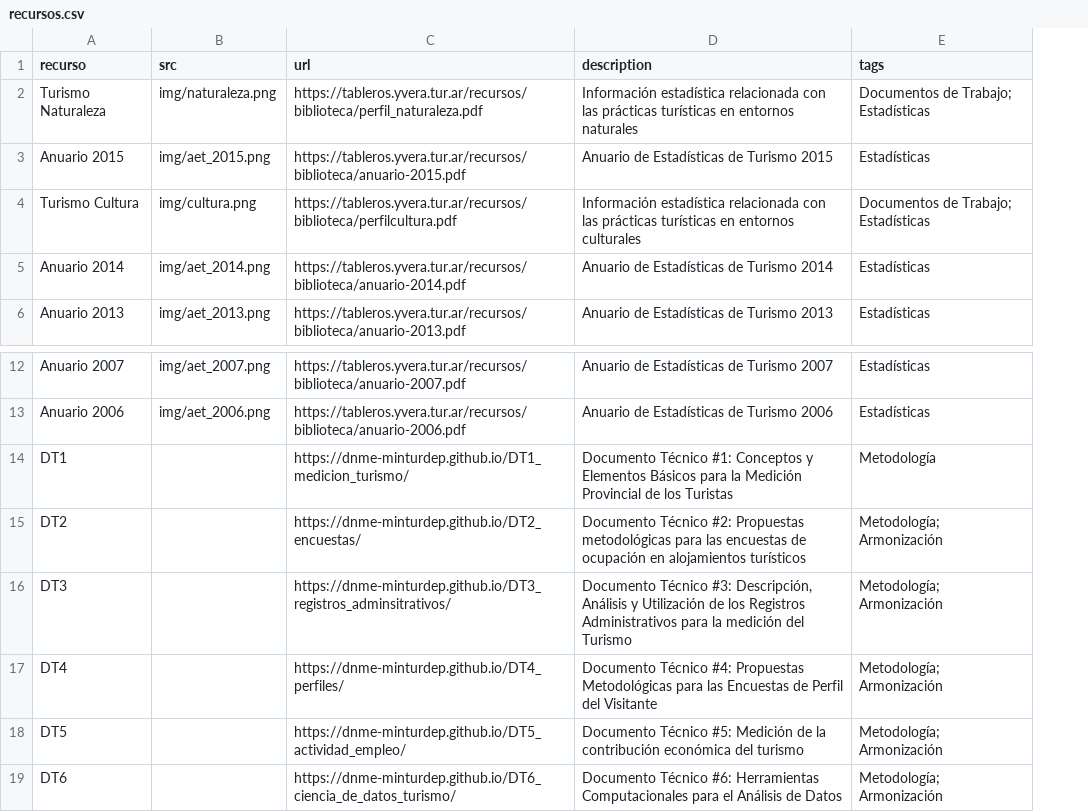
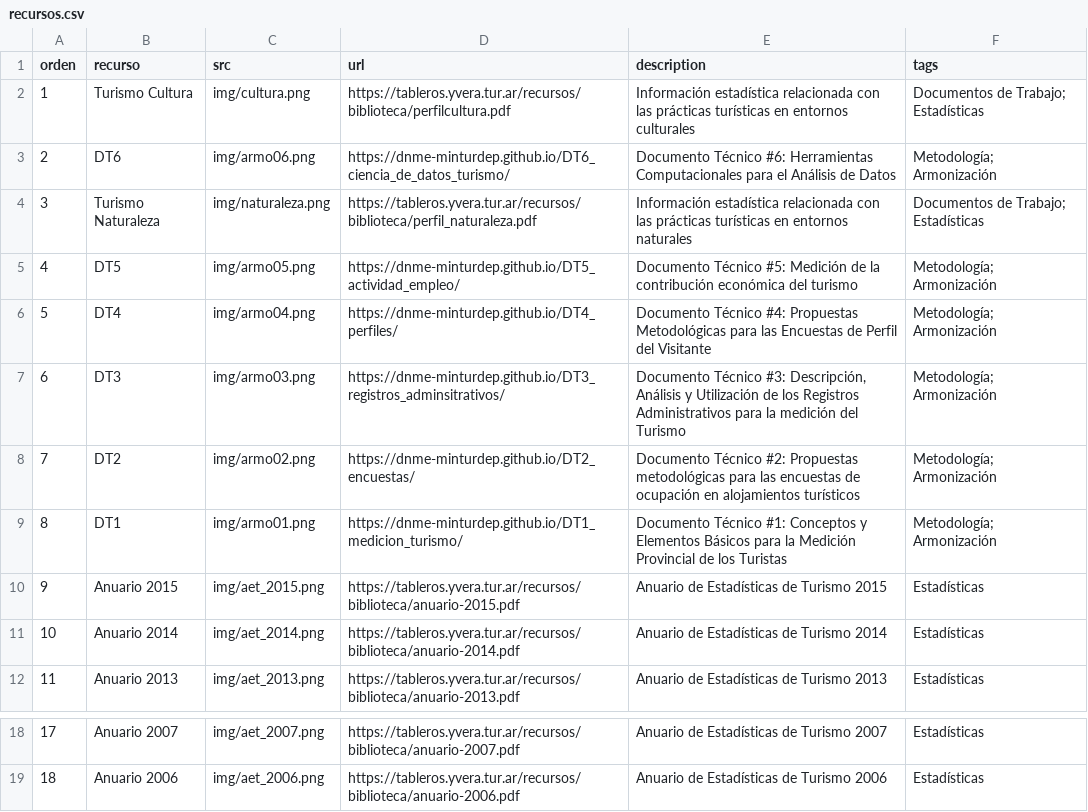
Before and after one commit to dnme-minturdep/biblioteca, a CSV file: content/recursos.csv, drawn as a sheet; only a part is shown, gaps mark what is left out; removed rows and columns are numbered as before the commit, all else as after; the diff names each change by its address in the sheet, - before the commit and + after, or states it on an @@ line.

Commit message:
ordeno publicaciones

```diff
--- a/content/recursos.csv
+++ b/content/recursos.csv
+column A (orden), row 4: 3; rows 10-12: 9 | 10 | 11; rows 18-19: 17 | 18
@@ row 4 moved to row 2: 1 @@
+row 3: 2 | DT6 | img/armo06.png | https://dnme-minturdep.github.io/DT6_ciencia_de_datos_turismo/ | Documento Técnico #6: Herramientas Computacionales para el Análisis de Datos | Metodología; Armonización
+row 5: 4 | DT5 | img/armo05.png | https://dnme-minturdep.github.io/DT5_actividad_empleo/ | Documento Técnico #5: Medición de la contribución económica del turismo | Metodología; Armonización
+row 6: 5 | DT4 | img/armo04.png | https://dnme-minturdep.github.io/DT4_perfiles/ | Documento Técnico #4: Propuestas Metodológicas para las Encuestas de Perfil del Visitante | Metodología; Armonización
+row 7: 6 | DT3 | img/armo03.png | https://dnme-minturdep.github.io/DT3_registros_adminsitrativos/ | Documento Técnico #3: Descripción, Análisis y Utilización de los Registros Administrativos para la medición del Turismo | Metodología; Armonización
+row 8: 7 | DT2 | img/armo02.png | https://dnme-minturdep.github.io/DT2_encuestas/ | Documento Técnico #2: Propuestas metodológicas para las encuestas de ocupación en alojamientos turísticos | Metodología; Armonización
+row 9: 8 | DT1 | img/armo01.png | https://dnme-minturdep.github.io/DT1_medicion_turismo/ | Documento Técnico #1: Conceptos y Elementos Básicos para la Medición Provincial de los Turistas | Metodología; Armonización
-row 14: DT1 |  | https://dnme-minturdep.github.io/DT1_medicion_turismo/ | Documento Técnico #1: Conceptos y Elementos Básicos para la Medición Provincial de los Turistas | Metodología
-row 15: DT2 |  | https://dnme-minturdep.github.io/DT2_encuestas/ | Documento Técnico #2: Propuestas metodológicas para las encuestas de ocupación en alojamientos turísticos | Metodología; Armonización
-row 16: DT3 |  | https://dnme-minturdep.github.io/DT3_registros_adminsitrativos/ | Documento Técnico #3: Descripción, Análisis y Utilización de los Registros Administrativos para la medición del Turismo | Metodología; Armonización
-row 17: DT4 |  | https://dnme-minturdep.github.io/DT4_perfiles/ | Documento Técnico #4: Propuestas Metodológicas para las Encuestas de Perfil del Visitante | Metodología; Armonización
-row 18: DT5 |  | https://dnme-minturdep.github.io/DT5_actividad_empleo/ | Documento Técnico #5: Medición de la contribución económica del turismo | Metodología; Armonización
-row 19: DT6 |  | https://dnme-minturdep.github.io/DT6_ciencia_de_datos_turismo/ | Documento Técnico #6: Herramientas Computacionales para el Análisis de Datos | Metodología; Armonización
```
Also changed, not shown: docs/content/recursos.csv, 12 other files.
